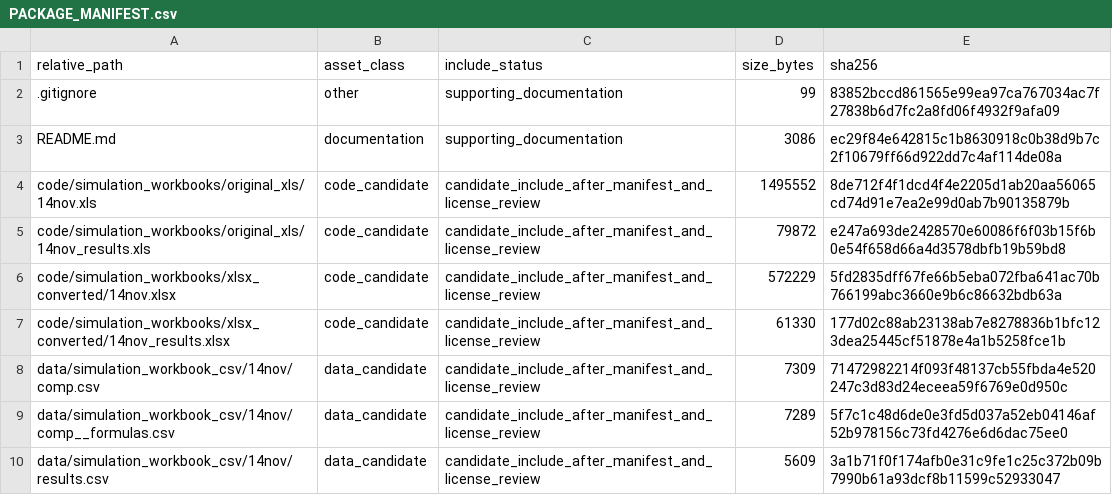
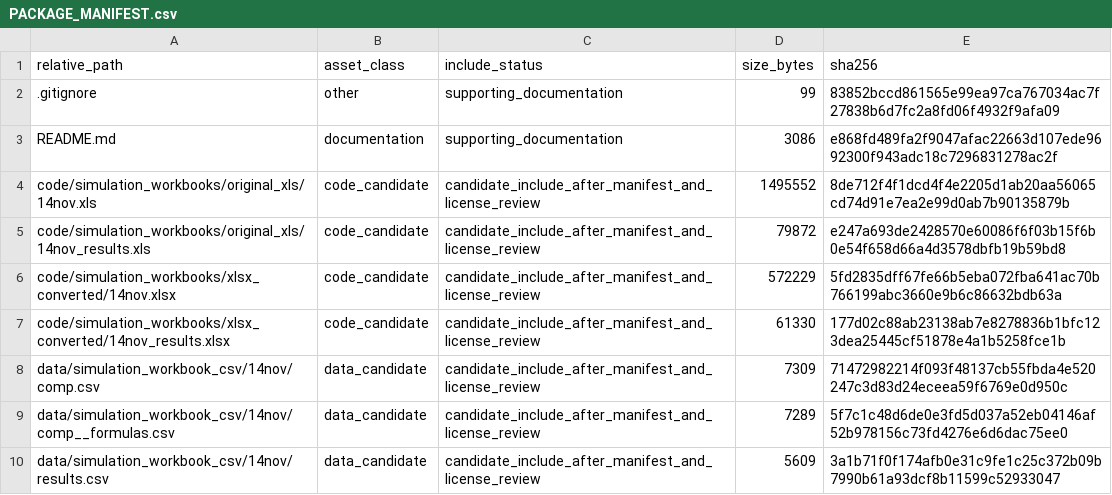
Before and after one commit to dlevinson/paper-2003-08-buying-into-the-bypass-allowing-trucks-to-pay-to-use-the-ramp-meter-bypasses, a CSV file: PACKAGE_MANIFEST.csv, drawn as a sheet; only a part is shown.

Commit message:
Initial local package snapshot

```diff
--- a/PACKAGE_MANIFEST.csv
+++ b/PACKAGE_MANIFEST.csv
@@ -2,3 +2,3 @@ relative_path,asset_class,include_status,size_bytes,sha256
 .gitignore,other,supporting_documentation,99,83852bccd861565e99ea97ca767034ac7f27838b6d7fc2a8fd06f4932f9afa09
-README.md,documentation,supporting_documentation,3086,ec29f84e642815c1b8630918c0b38d9b7c2f10679ff66d922dd7c4af114de08a
+README.md,documentation,supporting_documentation,3086,e868fd489fa2f9047afac22663d107ede9692300f943adc18c7296831278ac2f
 code/simulation_workbooks/original_xls/14nov.xls,code_candidate,candidate_include_after_manifest_and_license_review,1495552,8de712f4f1dcd4f4e2205d1ab20aa56065cd74d91e7ea2e99d0ab7b90135879b
```
Also changed, not shown: 3 other files.
